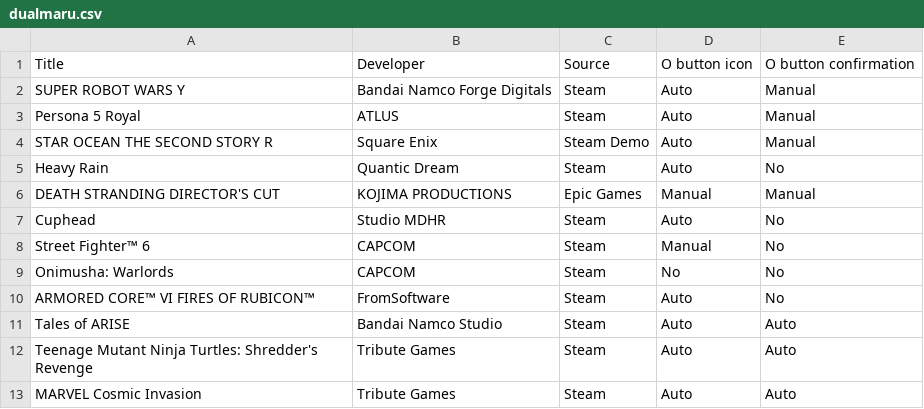
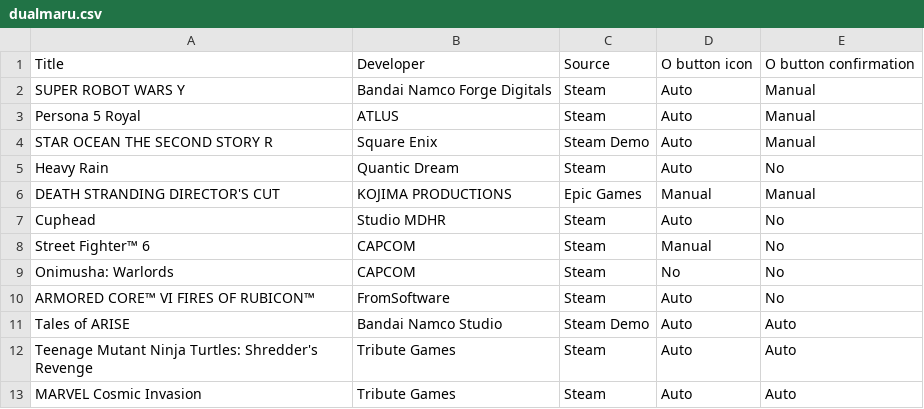
Before and after one commit to john41nt/DualMaru, a CSV file: dualmaru.csv, drawn as a sheet.

Commit message:
Update dualmaru.csv

```diff
--- a/dualmaru.csv
+++ b/dualmaru.csv
@@ -10,3 +10,3 @@ Onimusha: Warlords,CAPCOM,Steam,No,No
 ARMORED CORE™ VI FIRES OF RUBICON™,FromSoftware,Steam,Auto,No
-Tales of ARISE,Bandai Namco Studio,Steam,Auto,Auto
+Tales of ARISE,Bandai Namco Studio,Steam Demo,Auto,Auto
 Teenage Mutant Ninja Turtles: Shredder's Revenge,Tribute Games,Steam,Auto,Auto
```
